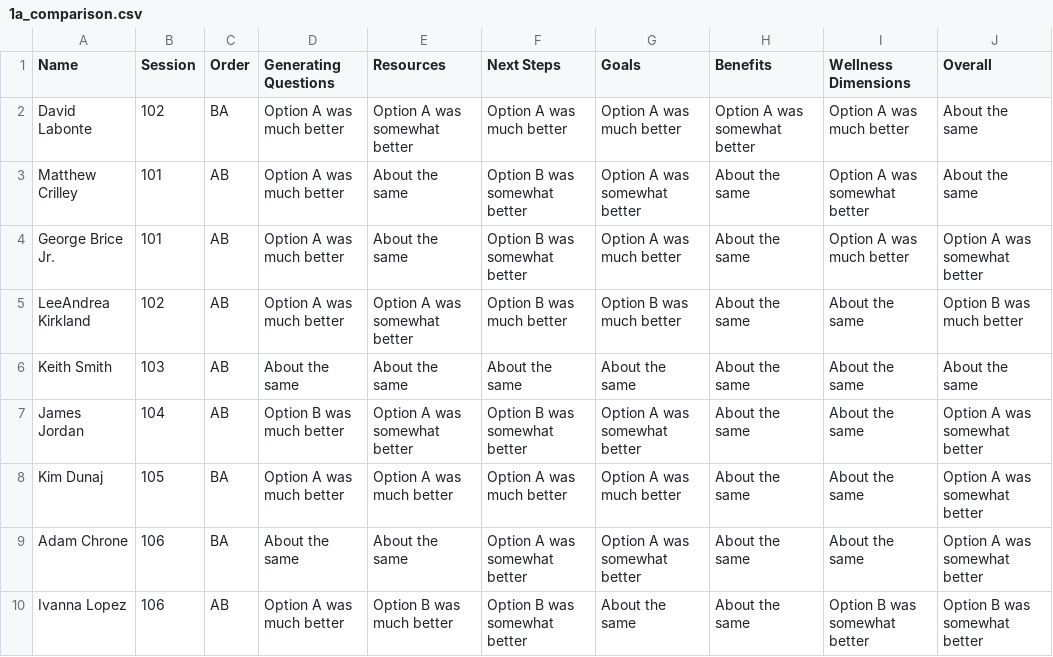
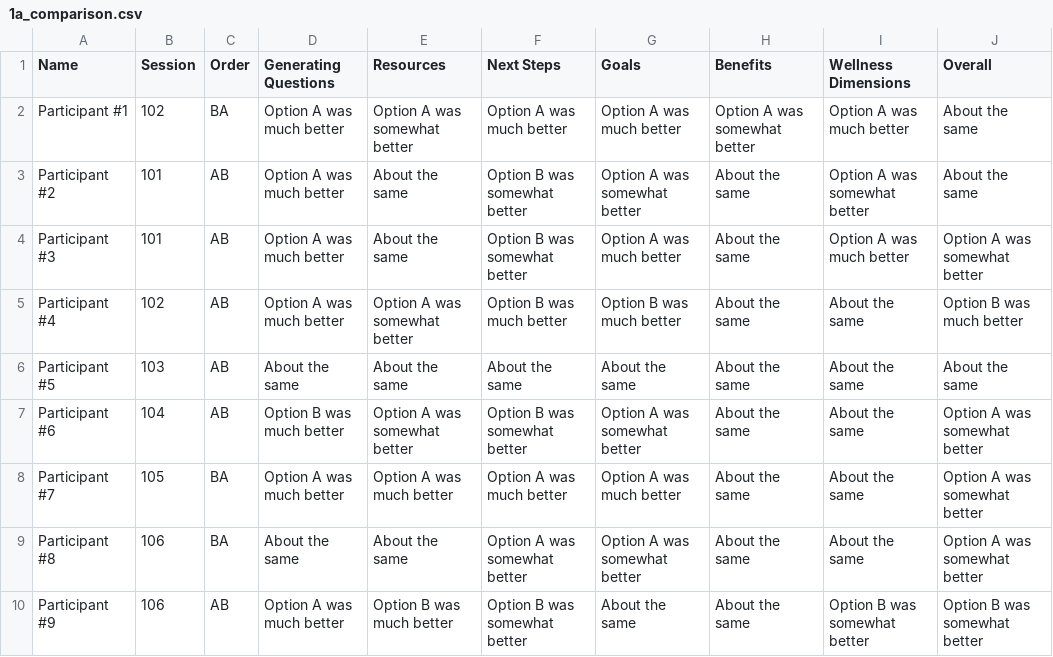
Before and after one commit to chengolivia/community_services_llm, a CSV file: data_analysis/study_1/1a_comparison.csv, drawn as a sheet.

```diff
--- a/data_analysis/study_1/1a_comparison.csv
+++ b/data_analysis/study_1/1a_comparison.csv
@@ -1,10 +1,10 @@
 Name,Session,Order,Generating Questions,Resources,Next Steps,Goals,Benefits,Wellness Dimensions,Overall
-David Labonte,102,BA,Option A was much better,Option A was somewhat better,Option A was much better,Option A was much better,Option A was somewhat better,Option A was much better,About the same
-Matthew Crilley,101,AB,Option A was much better,About the same,Option B was somewhat better,Option A was somewhat better,About the same,Option A was somewhat better,About the same
-George Brice Jr.,101,AB,Option A was much better,About the same,Option B was somewhat better,Option A was much better,About the same,Option A was much better,Option A was somewhat better
-LeeAndrea Kirkland,102,AB,Option A was much better,Option A was somewhat better,Option B was much better,Option B was much better,About the same,About the same,Option B was much better
-Keith Smith,103,AB,About the same,About the same,About the same,About the same,About the same,About the same,About the same
-James Jordan,104,AB,Option B was much better,Option A was somewhat better,Option B was somewhat better,Option A was somewhat better,About the same,About the same,Option A was somewhat better
-Kim Dunaj,105,BA,Option A was much better,Option A was much better,Option A was much better,Option A was much better,About the same,About the same,Option A was somewhat better
-Adam Chrone,106,BA,About the same,About the same,Option A was somewhat better,Option A was somewhat better,About the same,About the same,Option A was somewhat better
-Ivanna Lopez,106,AB,Option A was much better,Option B was much better,Option B was somewhat better,About the same,About the same,Option B was somewhat better,Option B was somewhat better
+Participant #1,102,BA,Option A was much better,Option A was somewhat better,Option A was much better,Option A was much better,Option A was somewhat better,Option A was much better,About the same
+Participant #2,101,AB,Option A was much better,About the same,Option B was somewhat better,Option A was somewhat better,About the same,Option A was somewhat better,About the same
+Participant #3,101,AB,Option A was much better,About the same,Option B was somewhat better,Option A was much better,About the same,Option A was much better,Option A was somewhat better
+Participant #4,102,AB,Option A was much better,Option A was somewhat better,Option B was much better,Option B was much better,About the same,About the same,Option B was much better
+Participant #5,103,AB,About the same,About the same,About the same,About the same,About the same,About the same,About the same
+Participant #6,104,AB,Option B was much better,Option A was somewhat better,Option B was somewhat better,Option A was somewhat better,About the same,About the same,Option A was somewhat better
+Participant #7,105,BA,Option A was much better,Option A was much better,Option A was much better,Option A was much better,About the same,About the same,Option A was somewhat better
+Participant #8,106,BA,About the same,About the same,Option A was somewhat better,Option A was somewhat better,About the same,About the same,Option A was somewhat better
+Participant #9,106,AB,Option A was much better,Option B was much better,Option B was somewhat better,About the same,About the same,Option B was somewhat better,Option B was somewhat better
```
Also changed, not shown: data_analysis/study_1/1a_demographics.csv, data_analysis/study_1/1a_usability.csv, 4 other files.
